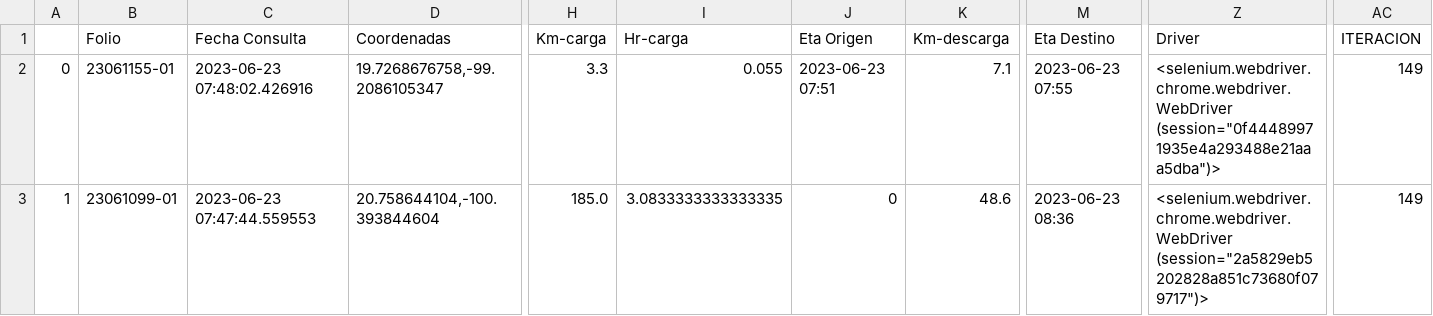
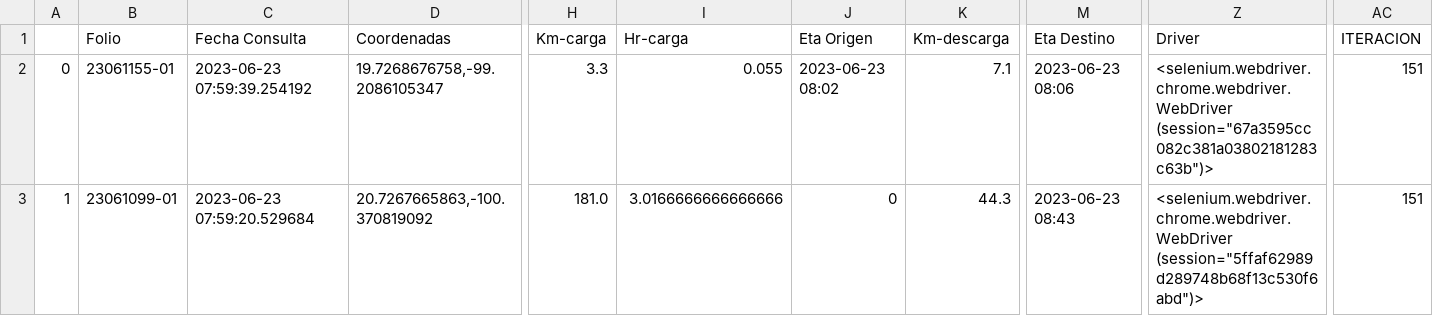
Before and after one commit to NLSCDA/Proyecto-Prisma, a CSV file: Ultima_Consulta.csv, drawn as a sheet; only a part is shown, gaps mark what is left out; the diff covers the shown part only; the diff names each change by its address in the sheet, - before the commit and + after, or states it on an @@ line.

Commit message:
Actualizacion

```diff
--- a/Ultima_Consulta.csv
+++ b/Ultima_Consulta.csv
-C2 (Fecha Consulta): 2023-06-23 07:48:02.426916
+C2 (Fecha Consulta): 2023-06-23 07:59:39.254192
-J2 (Eta Origen): 2023-06-23 07:51
+J2 (Eta Origen): 2023-06-23 08:02
-M2 (Eta Destino): 2023-06-23 07:55
+M2 (Eta Destino): 2023-06-23 08:06
-Z2 (Driver): <selenium.webdriver.chrome.webdriver.WebDriver (session="0f44489971935e4a293488e21aaa5dba")>
+Z2 (Driver): <selenium.webdriver.chrome.webdriver.WebDriver (session="67a3595cc082c381a03802181283c63b")>
-AC2:AC3 (ITERACION): 149
+AC2:AC3 (ITERACION): 151
-C3 (Fecha Consulta): 2023-06-23 07:47:44.559553
+C3 (Fecha Consulta): 2023-06-23 07:59:20.529684
-D3 (Coordenadas): 20.758644104,-100.393844604
+D3 (Coordenadas): 20.7267665863,-100.370819092
-H3 (Km-carga): 185.0
+H3 (Km-carga): 181.0
-I3 (Hr-carga): 3.0833333333333335
+I3 (Hr-carga): 3.0166666666666666
-K3 (Km-descarga): 48.6
+K3 (Km-descarga): 44.3
-M3 (Eta Destino): 2023-06-23 08:36
+M3 (Eta Destino): 2023-06-23 08:43
-Z3 (Driver): <selenium.webdriver.chrome.webdriver.WebDriver (session="2a5829eb5202828a851c73680f079717")>
+Z3 (Driver): <selenium.webdriver.chrome.webdriver.WebDriver (session="5ffaf62989d289748b68f13c530f6abd")>
```
Also changed, not shown: 2 edited cells elsewhere in this file.
